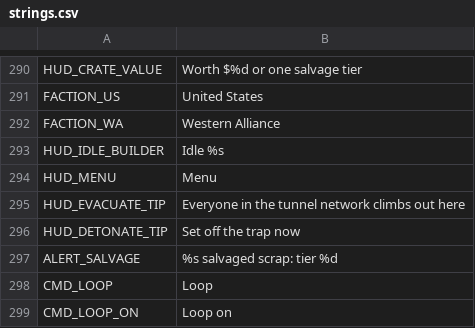
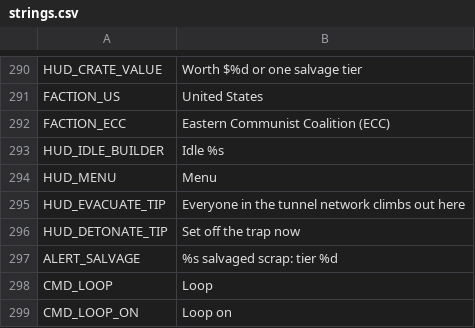
Before and after one commit to malachimurph-hub/Fracture-Line, a CSV file: locale/strings.csv, drawn as a sheet; only a part is shown, gaps mark what is left out.

Commit message:
M2.8 #4: Western Alliance -> Eastern Communist Coalition (ECC): ids wa->ecc, FACTION_ECC string, voice manifest slot, placeholder model, docs

```diff
--- a/locale/strings.csv
+++ b/locale/strings.csv
@@ -305,3 +305,3 @@ HUD_CRATE_VALUE,Worth $%d or one salvage tier
 FACTION_US,United States
-FACTION_WA,Western Alliance
+FACTION_ECC,Eastern Communist Coalition (ECC)
 HUD_IDLE_BUILDER,Idle %s
```
Also changed, not shown: 20 other files.
